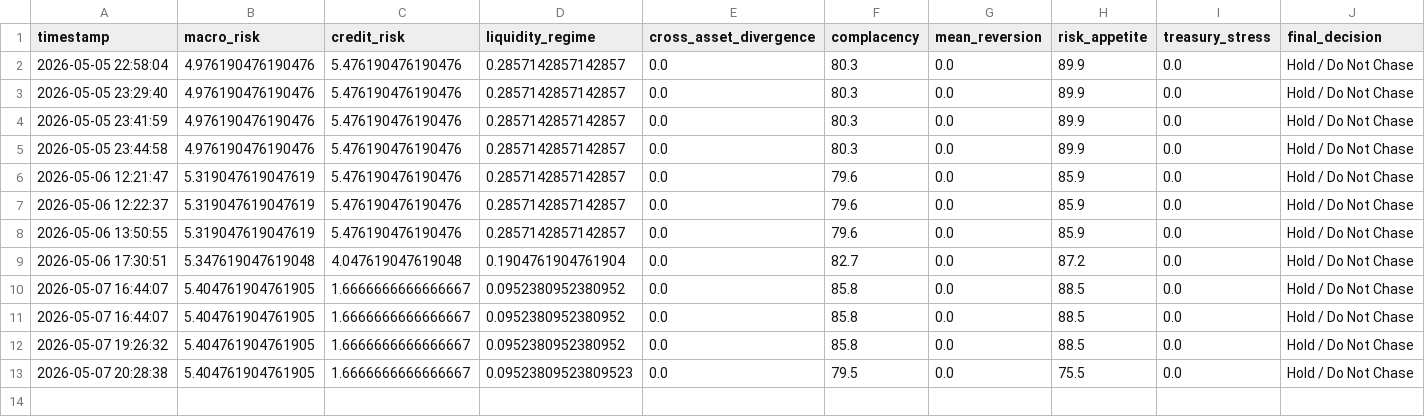
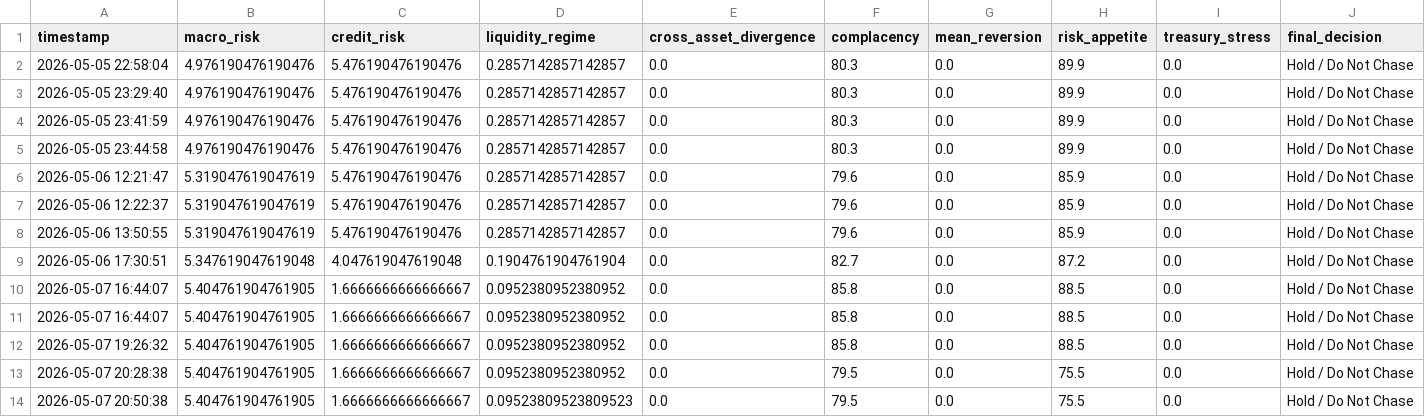
Before and after one commit to AaronMAlbright/credit-risk-dashboard, a CSV file: history/model_run_history.csv, drawn as a sheet; only a part is shown; rows hold the shown columns only; the diff names each change by its address in the sheet, - before the commit and + after, or states it on an @@ line.

```diff
--- a/history/model_run_history.csv
+++ b/history/model_run_history.csv
-D13 (liquidity_regime): 0.09523809523809523
+D13 (liquidity_regime): 0.0952380952380952
+row 14: 2026-05-07 20:50:38 | 5.404761904761905 | 1.6666666666666667 | 0.09523809523809523 | 0.0 | 79.5 | 0.0 | 75.5 | 0.0 | Hold / Do Not Chase
```
Also changed, not shown: 1 other file.
